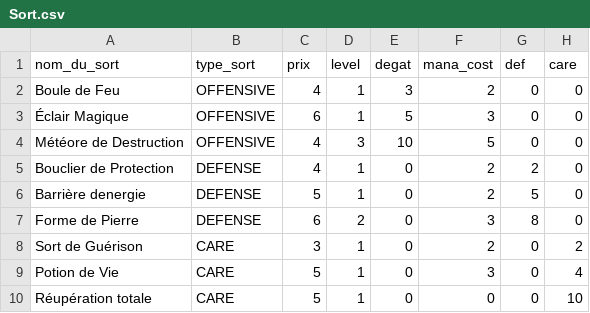
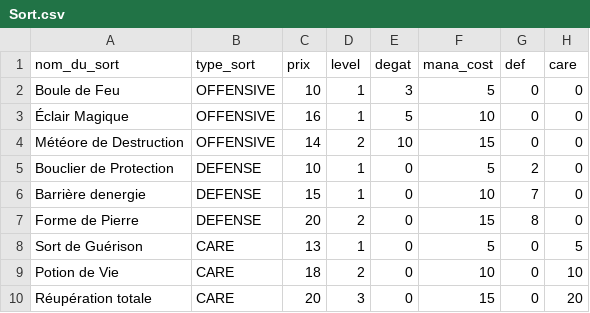
Before and after one commit to jogoml/game_c, a CSV file: files/Sort.csv, drawn as a sheet.

```diff
--- a/files/Sort.csv
+++ b/files/Sort.csv
@@ -1,10 +1,10 @@
 nom_du_sort;type_sort;prix;level;degat;mana_cost;def;care
-Boule de Feu;OFFENSIVE;4;1;3;2;0;0
-Éclair Magique;OFFENSIVE;6;1;5;3;0;0
-Météore de Destruction;OFFENSIVE;4;3;10;5;0;0
-Bouclier de Protection;DEFENSE;4;1;0;2;2;0
-Barrière denergie;DEFENSE;5;1;0;2;5;0
-Forme de Pierre;DEFENSE;6;2;0;3;8;0
-Sort de Guérison;CARE;3;1;0;2;0;2
-Potion de Vie;CARE;5;1;0;3;0;4
-Réupération totale;CARE;5;1;0;0;0;10
+Boule de Feu;OFFENSIVE;10;1;3;5;0;0
+Éclair Magique;OFFENSIVE;16;1;5;10;0;0
+Météore de Destruction;OFFENSIVE;14;2;10;15;0;0
+Bouclier de Protection;DEFENSE;10;1;0;5;2;0
+Barrière denergie;DEFENSE;15;1;0;10;7;0
+Forme de Pierre;DEFENSE;20;2;0;15;8;0
+Sort de Guérison;CARE;13;1;0;5;0;5
+Potion de Vie;CARE;18;2;0;10;0;10
+Réupération totale;CARE;20;3;0;15;0;20
```
Also changed, not shown: files/Arme.csv, 1 other file.
